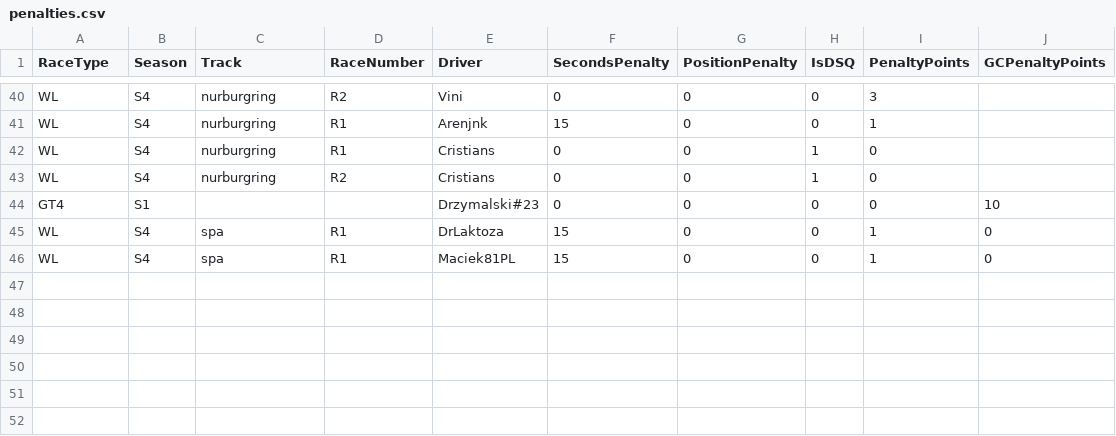
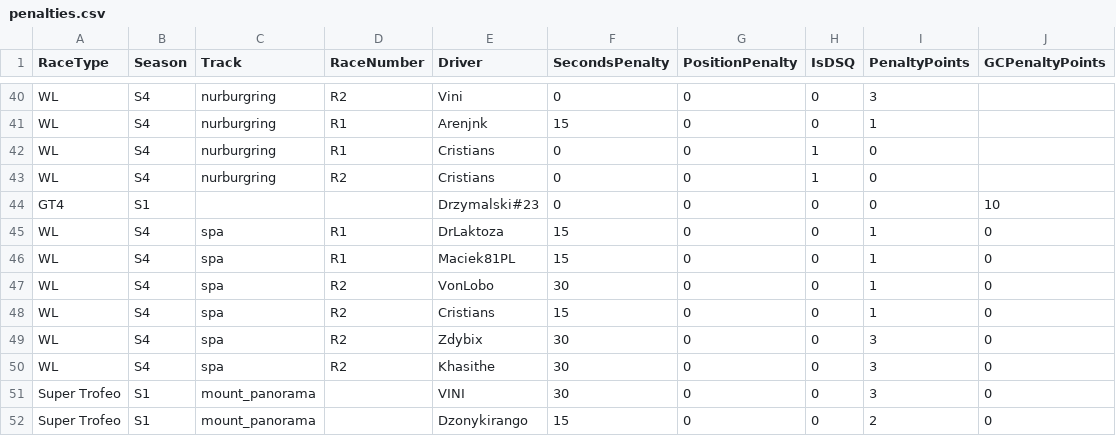
Before and after one commit to sagx81/acc, a CSV file: new/penalties.csv, drawn as a sheet; only a part is shown, gaps mark what is left out; the diff names each change by its address in the sheet, - before the commit and + after, or states it on an @@ line.

Commit message:
!V2 DNFs penalties fix

```diff
--- a/new/penalties.csv
+++ b/new/penalties.csv
+row 47: WL | S4 | spa | R2 | VonLobo | 30 | 0 | 0 | 1 | 0
+row 48: WL | S4 | spa | R2 | Cristians | 15 | 0 | 0 | 1 | 0
+row 49: WL | S4 | spa | R2 | Zdybix | 30 | 0 | 0 | 3 | 0
+row 50: WL | S4 | spa | R2 | Khasithe | 30 | 0 | 0 | 3 | 0
+row 51: Super Trofeo | S1 | mount_panorama |  | VINI | 30 | 0 | 0 | 3 | 0
+row 52: Super Trofeo | S1 | mount_panorama |  | Dzonykirango | 15 | 0 | 0 | 2 | 0
```
Also changed, not shown: 4 other files.
